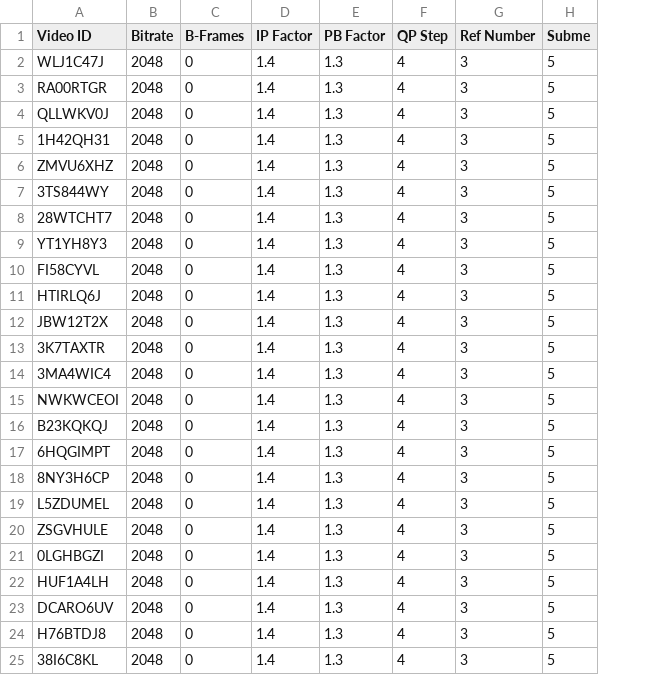
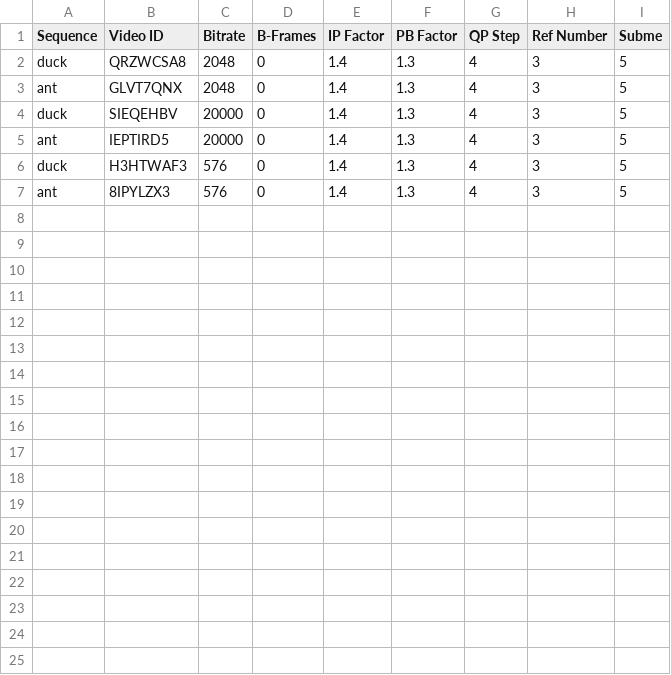
Before and after one commit to Erush01/compressionProject, a CSV file: output.csv, drawn as a sheet; removed rows and columns are numbered as before the commit, all else as after; the diff names each change by its address in the sheet, - before the commit and + after, or states it on an @@ line.

```diff
--- a/output.csv
+++ b/output.csv
+column A (Sequence), rows 2-7: duck | ant | duck | ant | duck | ant
-row 2: WLJ1C47J | 2048 | 0 | 1.4 | 1.3 | 4 | 3 | 5
-row 3: RA00RTGR | 2048 | 0 | 1.4 | 1.3 | 4 | 3 | 5
-row 4: QLLWKV0J | 2048 | 0 | 1.4 | 1.3 | 4 | 3 | 5
-row 5: 1H42QH31 | 2048 | 0 | 1.4 | 1.3 | 4 | 3 | 5
-row 6: ZMVU6XHZ | 2048 | 0 | 1.4 | 1.3 | 4 | 3 | 5
-B2 (Video ID): 3TS844WY
+B2 (Video ID): QRZWCSA8
-row 8: 28WTCHT7 | 2048 | 0 | 1.4 | 1.3 | 4 | 3 | 5
-row 9: YT1YH8Y3 | 2048 | 0 | 1.4 | 1.3 | 4 | 3 | 5
-row 10: FI58CYVL | 2048 | 0 | 1.4 | 1.3 | 4 | 3 | 5
-B3 (Video ID): HTIRLQ6J
+B3 (Video ID): GLVT7QNX
-row 12: JBW12T2X | 2048 | 0 | 1.4 | 1.3 | 4 | 3 | 5
-row 13: 3K7TAXTR | 2048 | 0 | 1.4 | 1.3 | 4 | 3 | 5
-row 14: 3MA4WIC4 | 2048 | 0 | 1.4 | 1.3 | 4 | 3 | 5
-row 15: NWKWCEOI | 2048 | 0 | 1.4 | 1.3 | 4 | 3 | 5
-row 16: B23KQKQJ | 2048 | 0 | 1.4 | 1.3 | 4 | 3 | 5
-B4 (Video ID): 6HQGIMPT
+B4 (Video ID): SIEQEHBV
-C4 (Bitrate): 2048
+C4 (Bitrate): 20000
-row 18: 8NY3H6CP | 2048 | 0 | 1.4 | 1.3 | 4 | 3 | 5
-B5 (Video ID): L5ZDUMEL
+B5 (Video ID): IEPTIRD5
-C5 (Bitrate): 2048
+C5 (Bitrate): 20000
-row 20: ZSGVHULE | 2048 | 0 | 1.4 | 1.3 | 4 | 3 | 5
-row 21: 0LGHBGZI | 2048 | 0 | 1.4 | 1.3 | 4 | 3 | 5
-B6 (Video ID): HUF1A4LH
+B6 (Video ID): H3HTWAF3
-C6 (Bitrate): 2048
+C6 (Bitrate): 576
-row 23: DCARO6UV | 2048 | 0 | 1.4 | 1.3 | 4 | 3 | 5
-row 24: H76BTDJ8 | 2048 | 0 | 1.4 | 1.3 | 4 | 3 | 5
-B7 (Video ID): 38I6C8KL
+B7 (Video ID): 8IPYLZX3
-C7 (Bitrate): 2048
+C7 (Bitrate): 576
```
Also changed, not shown: 5 other files.
